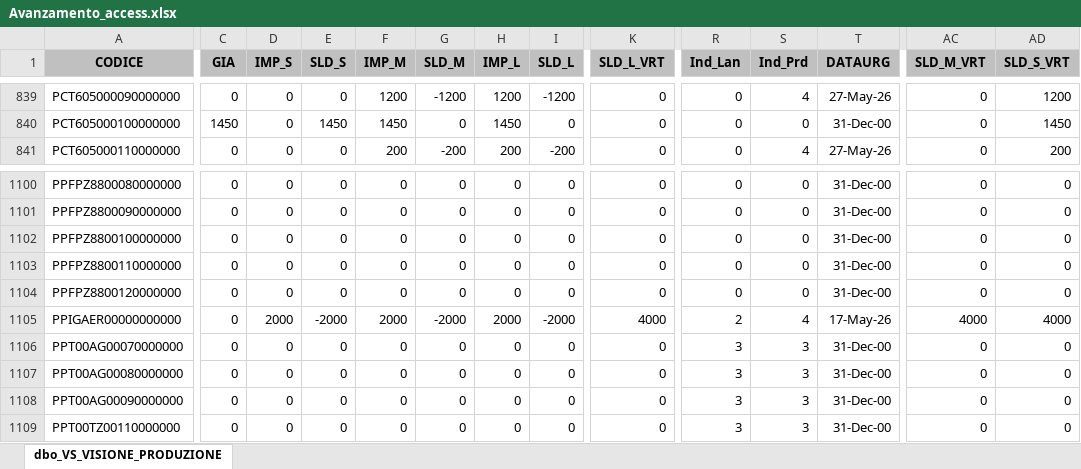
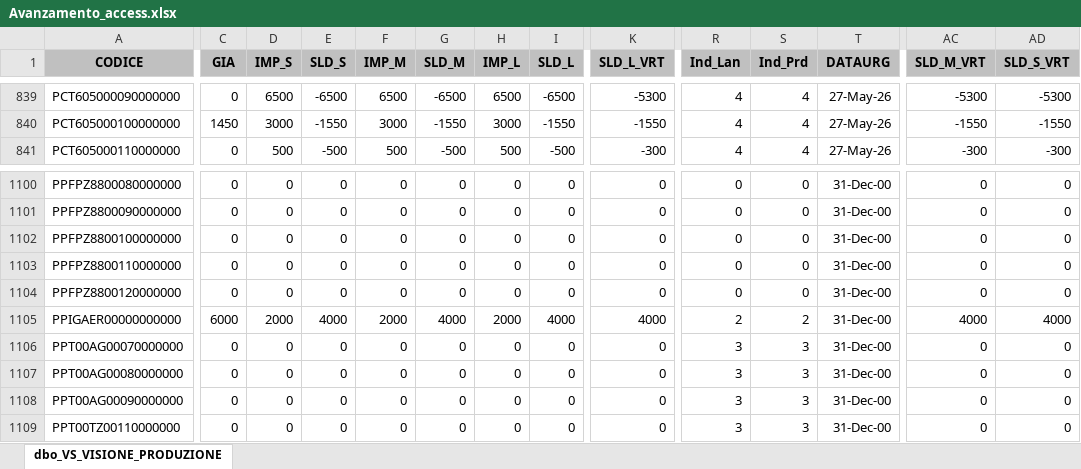
Before and after one commit to denis-safit/SAFiT, an Excel workbook: Avanzamento_access.xlsx, sheet dbo_VS_VISIONE_PRODUZIONE, drawn as a sheet; only a part is shown, gaps mark what is left out; values as stored, in another font and other column widths than the file's, no borders; the diff covers the shown part only; the diff names each change by its address in the sheet, - before the commit and + after, or states it on an @@ line.

```diff
--- a/Avanzamento_access.xlsx (sheet dbo_VS_VISIONE_PRODUZIONE)
+++ b/Avanzamento_access.xlsx (sheet dbo_VS_VISIONE_PRODUZIONE)
-D839 (IMP_S): 0
+D839 (IMP_S): 6500
-E839 (SLD_S): 0
+E839 (SLD_S): -6500
-F839 (IMP_M): 1200
+F839 (IMP_M): 6500
-G839 (SLD_M): -1200
+G839 (SLD_M): -6500
-H839 (IMP_L): 1200
+H839 (IMP_L): 6500
-I839 (SLD_L): -1200
+I839 (SLD_L): -6500
-K839 (SLD_L_VRT): 0
+K839 (SLD_L_VRT): -5300
-R839:R841 (Ind_Lan): 0
+R839:R841 (Ind_Lan): 4
-AC839 (SLD_M_VRT): 0
+AC839 (SLD_M_VRT): -5300
-AD839 (SLD_S_VRT): 1200
+AD839 (SLD_S_VRT): -5300
-D840 (IMP_S): 0
+D840 (IMP_S): 3000
-E840 (SLD_S): 1450
+E840 (SLD_S): -1550
-F840 (IMP_M): 1450
+F840 (IMP_M): 3000
-G840 (SLD_M): 0
+G840 (SLD_M): -1550
-H840 (IMP_L): 1450
+H840 (IMP_L): 3000
-I840 (SLD_L): 0
+I840 (SLD_L): -1550
-K840 (SLD_L_VRT): 0
+K840 (SLD_L_VRT): -1550
-S840 (Ind_Prd): 0
+S840 (Ind_Prd): 4
-T840 (DATAURG): 31-Dec-00
+T840 (DATAURG): 27-May-26
-AC840 (SLD_M_VRT): 0
+AC840 (SLD_M_VRT): -1550
-AD840 (SLD_S_VRT): 1450
+AD840 (SLD_S_VRT): -1550
-D841 (IMP_S): 0
+D841 (IMP_S): 500
-E841 (SLD_S): 0
+E841 (SLD_S): -500
-F841 (IMP_M): 200
+F841 (IMP_M): 500
-G841 (SLD_M): -200
+G841 (SLD_M): -500
-H841 (IMP_L): 200
+H841 (IMP_L): 500
-I841 (SLD_L): -200
+I841 (SLD_L): -500
-K841 (SLD_L_VRT): 0
+K841 (SLD_L_VRT): -300
-AC841 (SLD_M_VRT): 0
+AC841 (SLD_M_VRT): -300
-AD841 (SLD_S_VRT): 200
+AD841 (SLD_S_VRT): -300
-C1105 (GIA): 0
+C1105 (GIA): 6000
-E1105 (SLD_S): -2000
+E1105 (SLD_S): 4000
-G1105 (SLD_M): -2000
+G1105 (SLD_M): 4000
-I1105 (SLD_L): -2000
+I1105 (SLD_L): 4000
-S1105 (Ind_Prd): 4
+S1105 (Ind_Prd): 2
-T1105 (DATAURG): 17-May-26
+T1105 (DATAURG): 31-Dec-00
```
Also changed, not shown: 312 edited cells elsewhere in this sheet, btl_istruzioni.xlsx, dettagli_consegne.xlsx, 4 other files.
